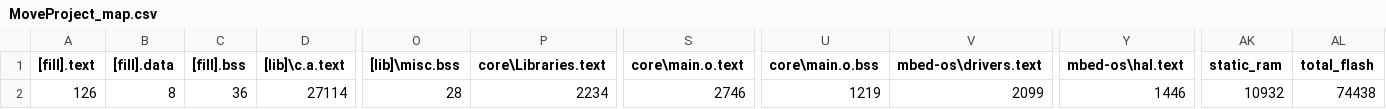
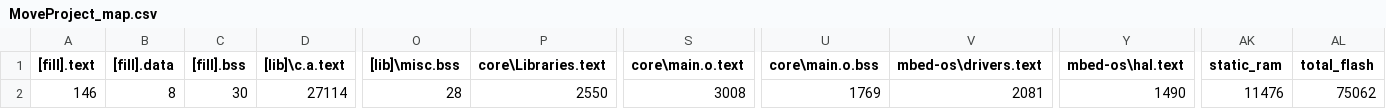
Before and after one commit to surpace0924/MoveProject, a CSV file: BUILD/NUCLEO_F401RE/GCC_ARM/MoveProject_map.csv, drawn as a sheet; only a part is shown, gaps mark what is left out; the diff names each change by its address in the sheet, - before the commit and + after, or states it on an @@ line.

```diff
--- a/BUILD/NUCLEO_F401RE/GCC_ARM/MoveProject_map.csv
+++ b/BUILD/NUCLEO_F401RE/GCC_ARM/MoveProject_map.csv
-A2 ([fill].text): 126
+A2 ([fill].text): 146
-C2 ([fill].bss): 36
+C2 ([fill].bss): 30
-P2 (core\Libraries.text): 2234
+P2 (core\Libraries.text): 2550
-S2 (core\main.o.text): 2746
+S2 (core\main.o.text): 3008
-U2 (core\main.o.bss): 1219
+U2 (core\main.o.bss): 1769
-V2 (mbed-os\drivers.text): 2099
+V2 (mbed-os\drivers.text): 2081
-Y2 (mbed-os\hal.text): 1446
+Y2 (mbed-os\hal.text): 1490
-AK2 (static_ram): 10932
+AK2 (static_ram): 11476
-AL2 (total_flash): 74438
+AL2 (total_flash): 75062
```
Also changed, not shown: 20 other files.
